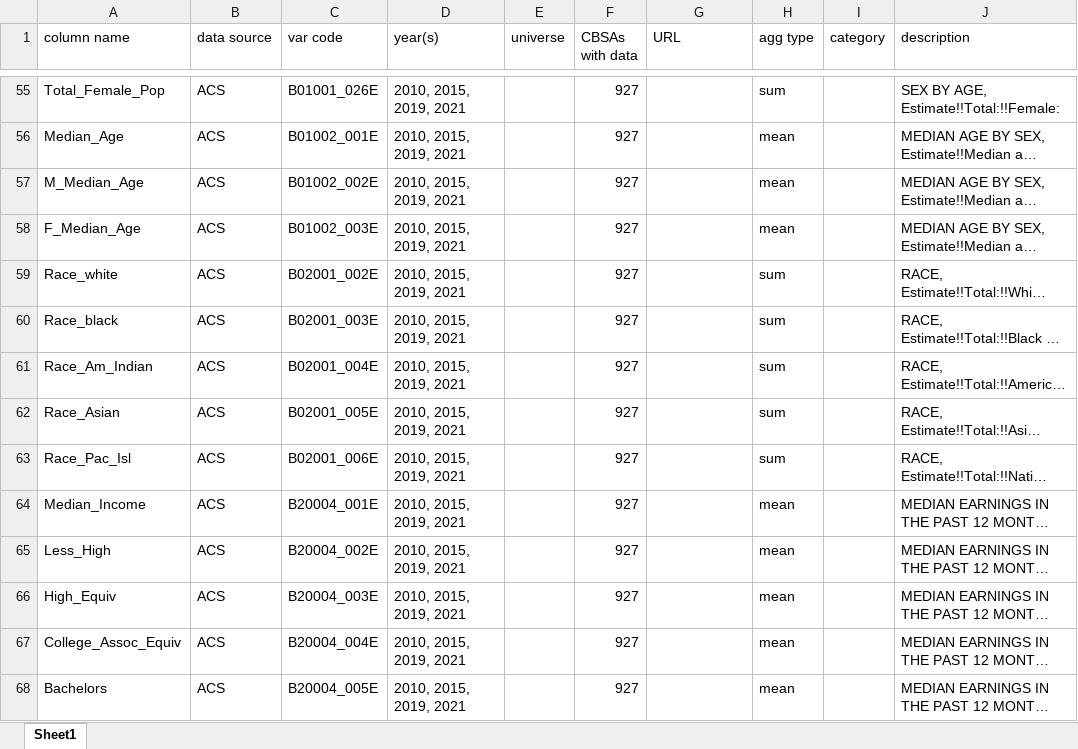
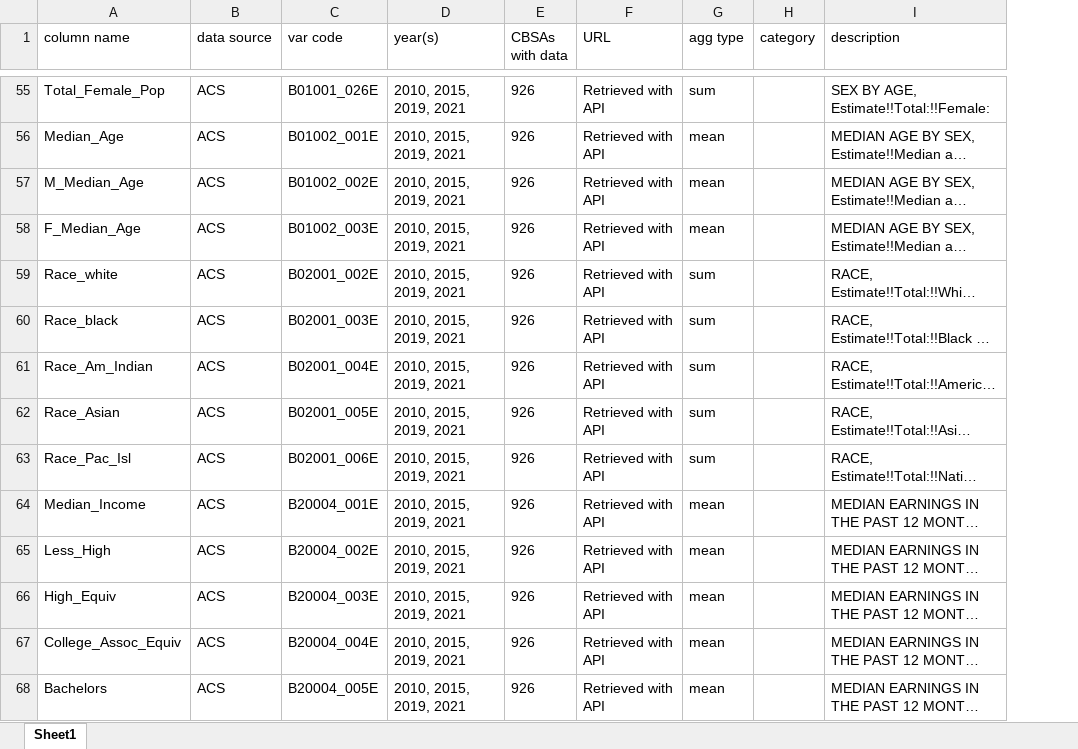
Before and after one commit to ElliottGAbel/Liminal_Cities, an Excel workbook: Codebook.xlsx, sheet Sheet1, drawn as a sheet; only a part is shown, gaps mark what is left out; long unchanged cells end in …; values as stored, in another font and other column widths than the file's, no borders; removed rows and columns are numbered as before the commit, all else as after; the diff covers the shown part only; the diff names each change by its address in the sheet, - before the commit and + after, or states it on an @@ line.

```diff
--- a/Codebook.xlsx (sheet Sheet1)
+++ b/Codebook.xlsx (sheet Sheet1)
-column E (universe), empty
-E55:E68 (CBSAs with data): 927
+E55:E68 (CBSAs with data): 926
-F55:F68 (URL): (empty)
+F55:F68 (URL): Retrieved with API
```
Also changed, not shown: 6 added rows, 8 removed rows, 285 edited cells and cell formats elsewhere in this sheet, 8 other files.
